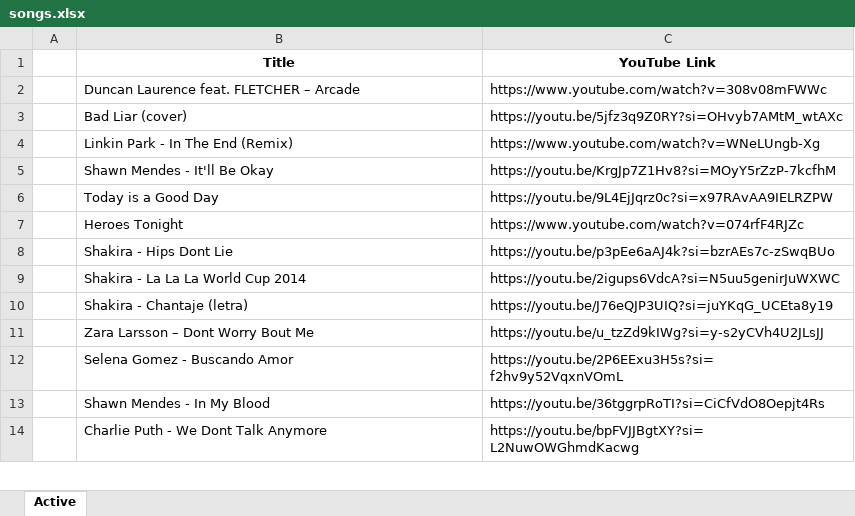
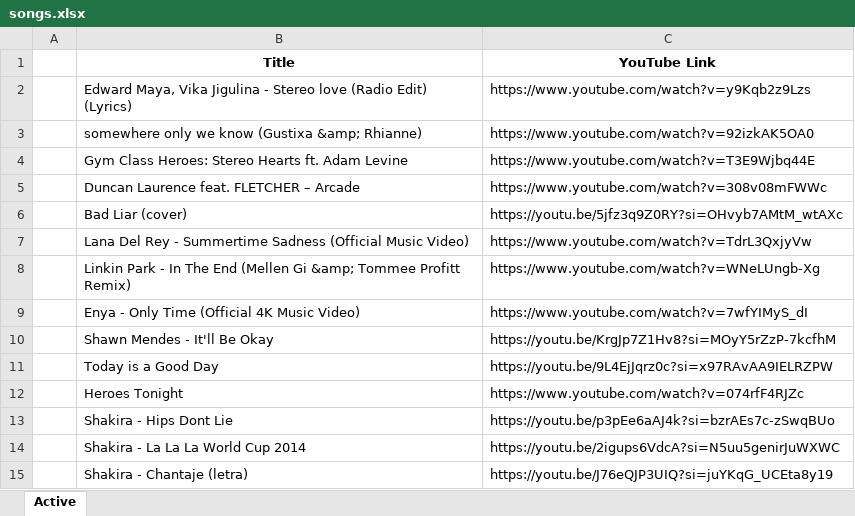
Before and after one commit to jasurlive/PlaylistGo, an Excel workbook: public/songs.xlsx, sheet Active, drawn as a sheet; only a part is shown; the shorter side is filled out with more unchanged rows; values as stored, in another font and other column widths than the file's, no borders; addresses are those after the commit; the diff names each change by its address in the sheet, - before the commit and + after, or states it on an @@ line.

```diff
--- a/public/songs.xlsx (sheet Active)
+++ b/public/songs.xlsx (sheet Active)
+row 2:  | Edward Maya, Vika Jigulina - Stereo love (Radio Edit) (Lyrics) | https://www.youtube.com/watch?v=y9Kqb2z9Lzs
+row 3:  | somewhere only we know (Gustixa &amp; Rhianne) | https://www.youtube.com/watch?v=92izkAK5OA0
+row 4:  | Gym Class Heroes: Stereo Hearts ft. Adam Levine | https://www.youtube.com/watch?v=T3E9Wjbq44E
+row 7:  | Lana Del Rey - Summertime Sadness (Official Music Video) | https://www.youtube.com/watch?v=TdrL3QxjyVw
-B8 (Title): …The End (Remix)
+B8 (Title): …The End (Mellen Gi &amp; Tommee Profitt Remix)
+row 9:  | Enya - Only Time (Official 4K Music Video) | https://www.youtube.com/watch?v=7wfYIMyS_dI
```
Also changed, not shown: public/songs_backup.xlsx, 3 other files.
